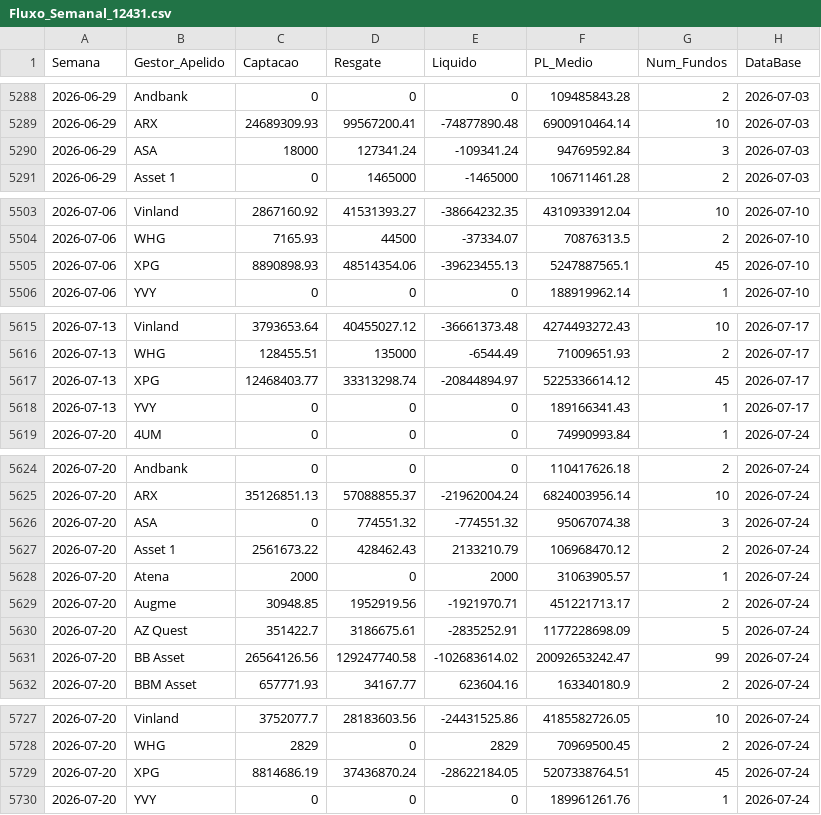
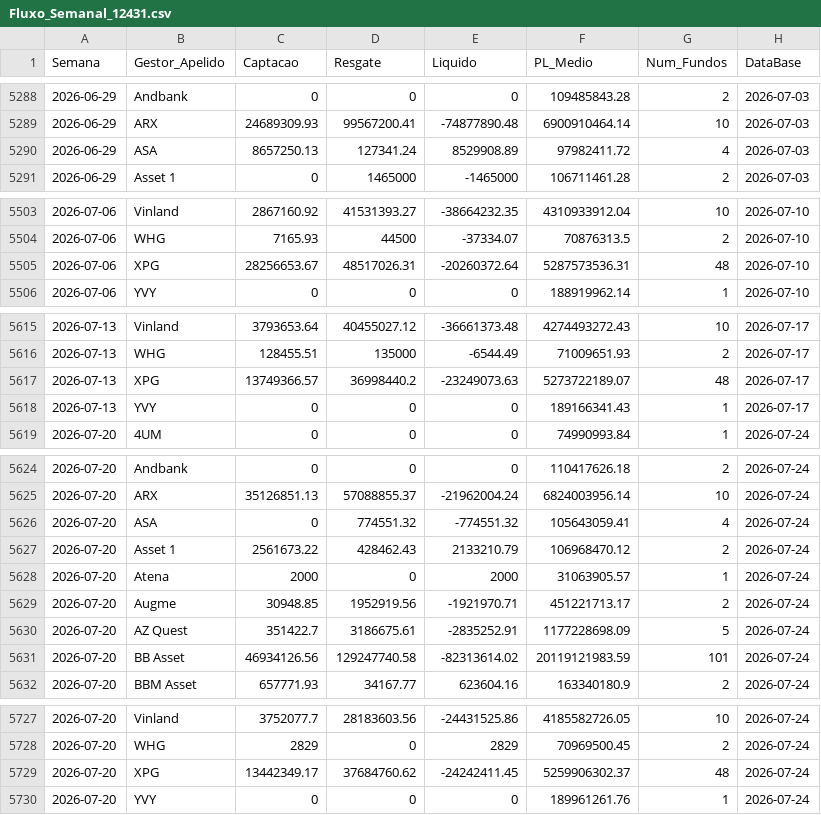
Before and after one commit to antoniocrsj/debentures-dashboard, a CSV file: public/data/Fluxo_Semanal_12431.csv, drawn as a sheet; only a part is shown, gaps mark what is left out; the diff covers the shown part only.

```diff
--- a/public/data/Fluxo_Semanal_12431.csv
+++ b/public/data/Fluxo_Semanal_12431.csv
@@ -5289,3 +5289,3 @@ Semana,Gestor_Apelido,Captacao,Resgate,Liquido,PL_Medio,Num_Fundos,DataBase
 2026-06-29,"ARX",24689309.93,99567200.41,-74877890.48,6900910464.14,10,2026-07-03
-2026-06-29,"ASA",18000,127341.24,-109341.24,94769592.84,3,2026-07-03
+2026-06-29,"ASA",8657250.13,127341.24,8529908.89,97982411.72,4,2026-07-03
 2026-06-29,"Asset 1",0,1465000,-1465000,106711461.28,2,2026-07-03
@@ -5504,3 +5504,3 @@ Semana,Gestor_Apelido,Captacao,Resgate,Liquido,PL_Medio,Num_Fundos,DataBase
 2026-07-06,"WHG",7165.93,44500,-37334.07,70876313.5,2,2026-07-10
-2026-07-06,"XPG",8890898.93,48514354.06,-39623455.13,5247887565.1,45,2026-07-10
+2026-07-06,"XPG",28256653.67,48517026.31,-20260372.64,5287573536.31,48,2026-07-10
 2026-07-06,"YVY",0,0,0,188919962.14,1,2026-07-10
@@ -5616,3 +5616,3 @@ Semana,Gestor_Apelido,Captacao,Resgate,Liquido,PL_Medio,Num_Fundos,DataBase
 2026-07-13,"WHG",128455.51,135000,-6544.49,71009651.93,2,2026-07-17
-2026-07-13,"XPG",12468403.77,33313298.74,-20844894.97,5225336614.12,45,2026-07-17
+2026-07-13,"XPG",13749366.57,36998440.2,-23249073.63,5273722189.07,48,2026-07-17
 2026-07-13,"YVY",0,0,0,189166341.43,1,2026-07-17
@@ -5625,3 +5625,3 @@ Semana,Gestor_Apelido,Captacao,Resgate,Liquido,PL_Medio,Num_Fundos,DataBase
 2026-07-20,"ARX",35126851.13,57088855.37,-21962004.24,6824003956.14,10,2026-07-24
-2026-07-20,"ASA",0,774551.32,-774551.32,95067074.38,3,2026-07-24
+2026-07-20,"ASA",0,774551.32,-774551.32,105643059.41,4,2026-07-24
 2026-07-20,"Asset 1",2561673.22,428462.43,2133210.79,106968470.12,2,2026-07-24
@@ -5630,3 +5630,3 @@ Semana,Gestor_Apelido,Captacao,Resgate,Liquido,PL_Medio,Num_Fundos,DataBase
 2026-07-20,"AZ Quest",351422.7,3186675.61,-2835252.91,1177228698.09,5,2026-07-24
-2026-07-20,"BB Asset",26564126.56,129247740.58,-102683614.02,20092653242.47,99,2026-07-24
+2026-07-20,"BB Asset",46934126.56,129247740.58,-82313614.02,20119121983.59,101,2026-07-24
 2026-07-20,"BBM Asset",657771.93,34167.77,623604.16,163340180.9,2,2026-07-24
@@ -5728,3 +5728,3 @@ Semana,Gestor_Apelido,Captacao,Resgate,Liquido,PL_Medio,Num_Fundos,DataBase
 2026-07-20,"WHG",2829,0,2829,70969500.45,2,2026-07-24
-2026-07-20,"XPG",8814686.19,37436870.24,-28622184.05,5207338764.51,45,2026-07-24
+2026-07-20,"XPG",13442349.17,37684760.62,-24242411.45,5259906302.37,48,2026-07-24
 2026-07-20,"YVY",0,0,0,189961261.76,1,2026-07-24
```
Also changed, not shown: 72 edited cells elsewhere in this file, public/data/Fluxo_Fundos_12431.csv, public/data/Fluxo_Fundos_Trad.csv, 10 other files.
